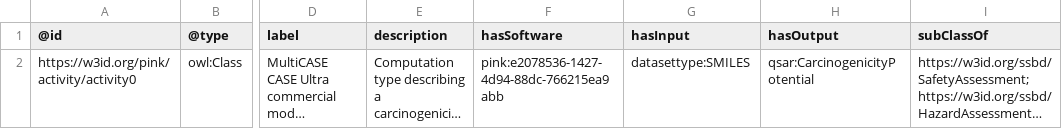
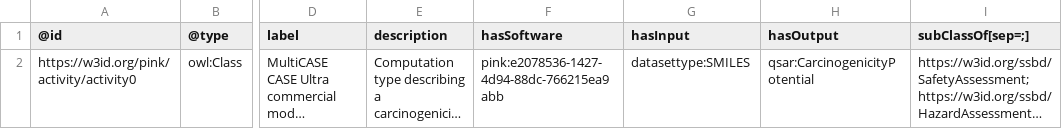
Before and after one commit to PINK-project/PINK-annotation-schema, a CSV file: example_spreadsheets/computation_type_example.csv, drawn as a sheet; only a part is shown, gaps mark what is left out; long unchanged cells end in …; the diff names each change by its address in the sheet, - before the commit and + after, or states it on an @@ line.

```diff
--- a/example_spreadsheets/computation_type_example.csv
+++ b/example_spreadsheets/computation_type_example.csv
-I1: subClassOf
+I1: subClassOf[sep=;]
```
Also changed, not shown: example_spreadsheets/software_release_example.csv, project_wide_resources/agents.csv.
